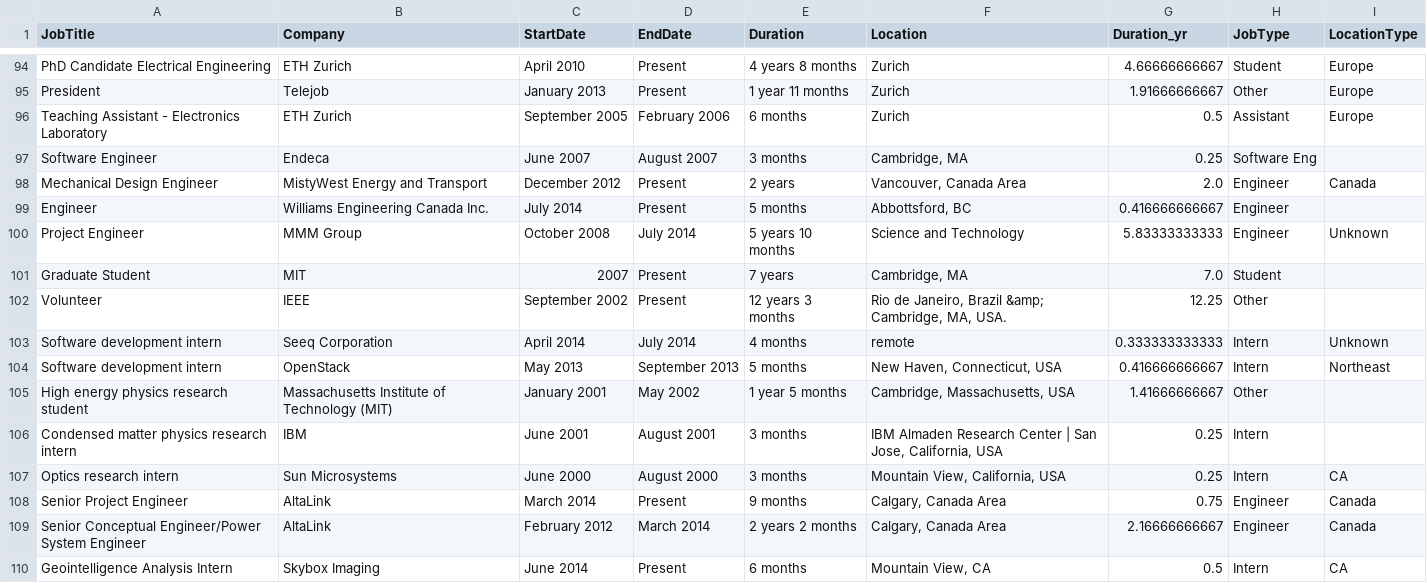
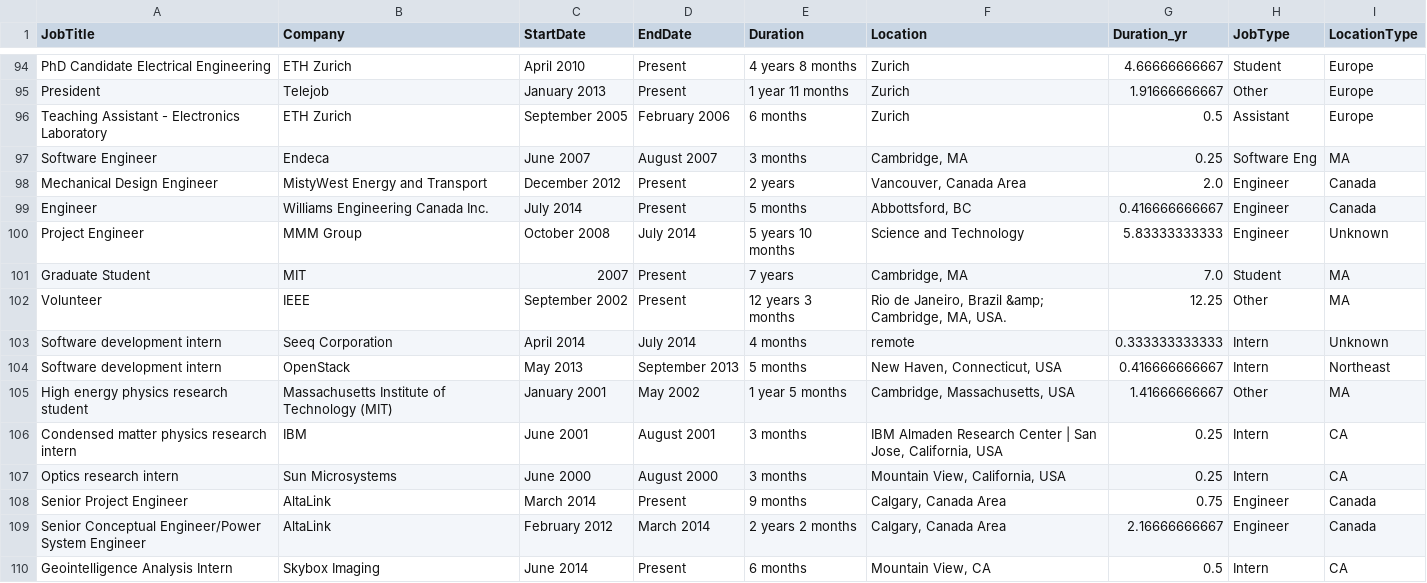
Before and after one commit to lchircus/developher_hackathon2014, a CSV file: data/data.csv, drawn as a sheet; only a part is shown, gaps mark what is left out; the diff covers the shown part only.

Commit message:
fix bug in location grouping

```diff
--- a/data/data.csv
+++ b/data/data.csv
@@ -96,12 +96,12 @@ President,Telejob,January 2013,Present,1 year 11 months,Zurich,1.91666666667,Oth
 Teaching Assistant - Electronics Laboratory,ETH Zurich,September 2005,February 2006,6 months,Zurich,0.5,Assistant,Europe
-Software Engineer,Endeca,June 2007,August 2007,3 months,"Cambridge, MA",0.25,Software Eng,
+Software Engineer,Endeca,June 2007,August 2007,3 months,"Cambridge, MA",0.25,Software Eng,MA
 Mechanical Design Engineer,MistyWest Energy and Transport,December 2012,Present,2 years,"Vancouver, Canada Area",2.0,Engineer,Canada
-Engineer,Williams Engineering Canada Inc.,July 2014,Present,5 months,"Abbottsford, BC",0.416666666667,Engineer,
+Engineer,Williams Engineering Canada Inc.,July 2014,Present,5 months,"Abbottsford, BC",0.416666666667,Engineer,Canada
 Project Engineer,MMM Group,October 2008,July 2014,5 years 10 months,Science and Technology,5.83333333333,Engineer,Unknown
-Graduate Student,MIT,2007,Present,7 years,"Cambridge, MA",7.0,Student,
-Volunteer,IEEE,September 2002,Present,12 years 3 months,"Rio de Janeiro, Brazil &amp; Cambridge, MA, USA.",12.25,Other,
+Graduate Student,MIT,2007,Present,7 years,"Cambridge, MA",7.0,Student,MA
+Volunteer,IEEE,September 2002,Present,12 years 3 months,"Rio de Janeiro, Brazil &amp; Cambridge, MA, USA.",12.25,Other,MA
 Software development intern,Seeq Corporation,April 2014,July 2014,4 months,remote,0.333333333333,Intern,Unknown
 Software development intern,OpenStack,May 2013,September 2013,5 months,"New Haven, Connecticut, USA",0.416666666667,Intern,Northeast
-High energy physics research student,Massachusetts Institute of Technology (MIT),January 2001,May 2002,1 year 5 months,"Cambridge, Massachusetts, USA",1.41666666667,Other,
-Condensed matter physics research intern,IBM,June 2001,August 2001,3 months,"IBM Almaden Research Center | San Jose, California, USA",0.25,Intern,
+High energy physics research student,Massachusetts Institute of Technology (MIT),January 2001,May 2002,1 year 5 months,"Cambridge, Massachusetts, USA",1.41666666667,Other,MA
+Condensed matter physics research intern,IBM,June 2001,August 2001,3 months,"IBM Almaden Research Center | San Jose, California, USA",0.25,Intern,CA
 Optics research intern,Sun Microsystems,June 2000,August 2000,3 months,"Mountain View, California, USA",0.25,Intern,CA
```
Also changed, not shown: 137 edited cells elsewhere in this file, 1 other file.
